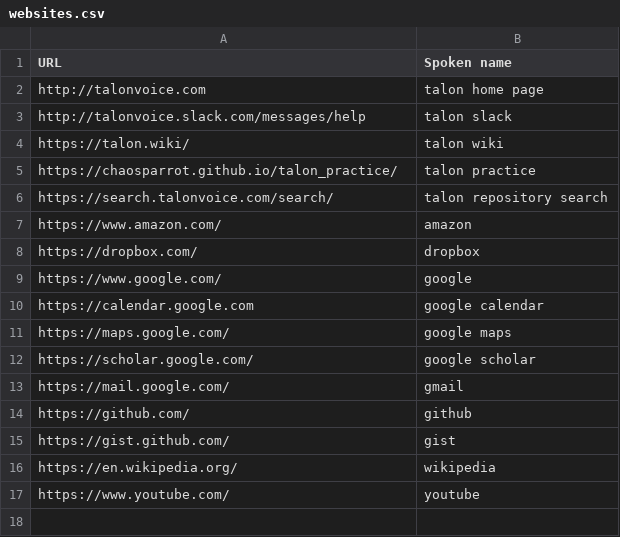
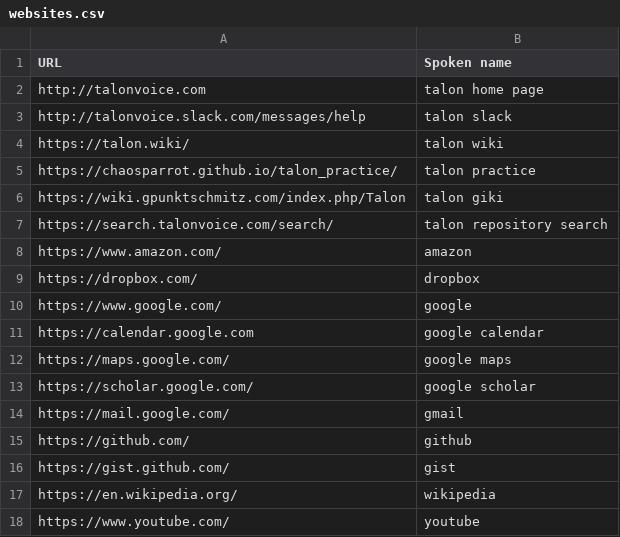
Before and after one commit to imochoa/community, a CSV file: settings/websites.csv, drawn as a sheet; the diff names each change by its address in the sheet, - before the commit and + after, or states it on an @@ line.

Commit message:
editted websites

```diff
--- a/settings/websites.csv
+++ b/settings/websites.csv
+row 6: https://wiki.gpunktschmitz.com/index.php/Talon | talon giki
```
